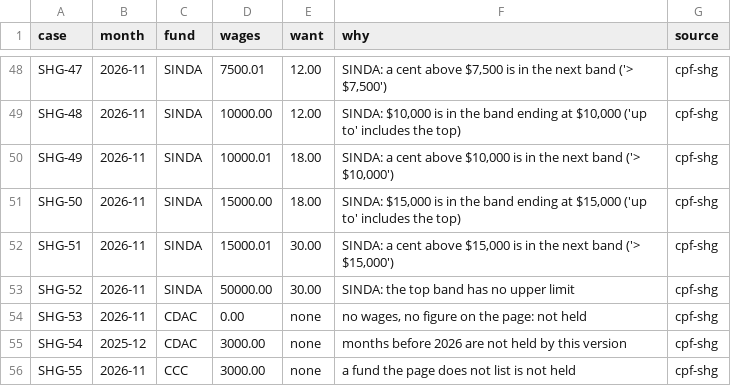
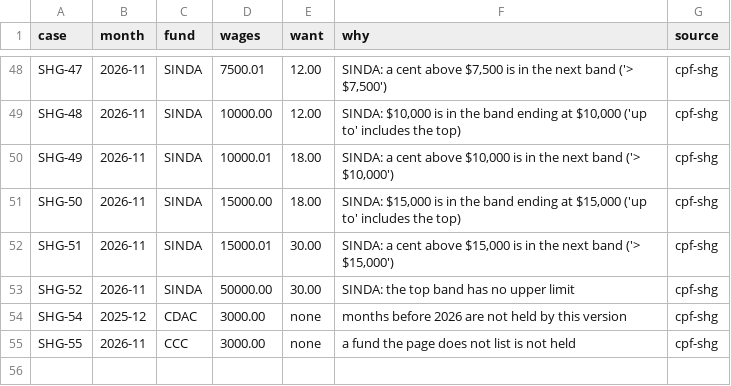
Before and after one commit to cognizhi/fyniq, a CSV file: packs/sg-shg/2026.1/pinned/bands.csv, drawn as a sheet; only a part is shown, gaps mark what is left out.

```diff
--- a/packs/sg-shg/2026.1/pinned/bands.csv
+++ b/packs/sg-shg/2026.1/pinned/bands.csv
@@ -53,3 +53,2 @@ SHG-51,2026-11,SINDA,15000.01,30.00,"SINDA: a cent above $15,000 is in the next
 SHG-52,2026-11,SINDA,50000.00,30.00,"SINDA: the top band has no upper limit",cpf-shg
-SHG-53,2026-11,CDAC,0.00,none,"no wages, no figure on the page: not held",cpf-shg
 SHG-54,2025-12,CDAC,3000.00,none,"months before 2026 are not held by this version",cpf-shg
```
Also changed, not shown: packs/sg-shg/2026.1/bands.csv, 3 other files.
